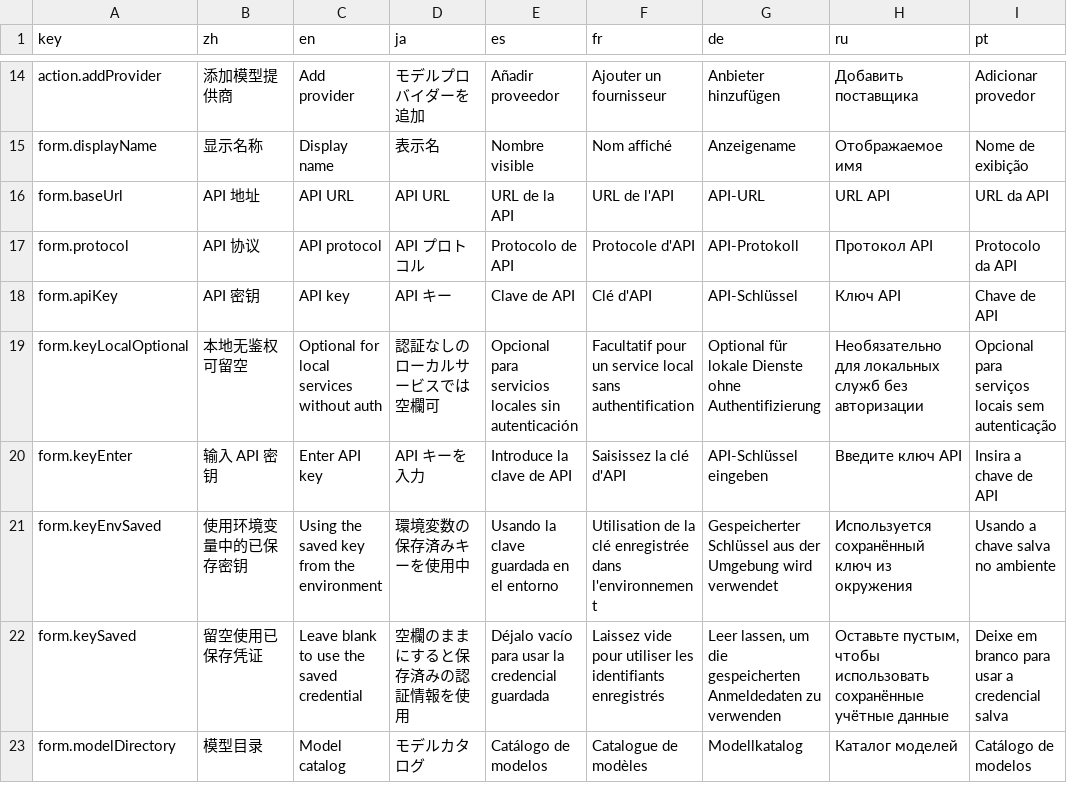
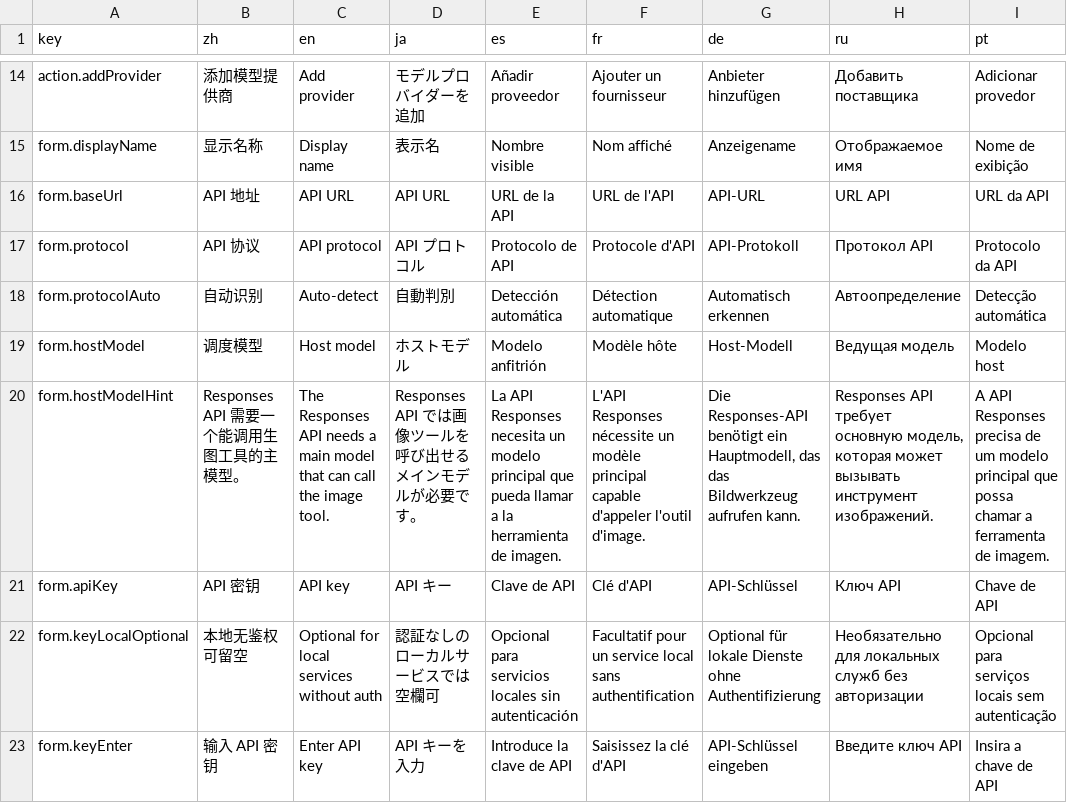
Before and after one commit to CM-Silence/dsh-mo-image, a CSV file: locale/messages.csv, drawn as a sheet; only a part is shown, gaps mark what is left out; the shorter side is filled out with more unchanged rows.

Commit message:
feat(settings): let users pick the API protocol and set the responses host model

```diff
--- a/locale/messages.csv
+++ b/locale/messages.csv
@@ -17,2 +17,5 @@ form.baseUrl,"API 地址","API URL","API URL","URL de la API","URL de l'API","AP
 form.protocol,"API 协议","API protocol","API プロトコル","Protocolo de API","Protocole d'API","API-Protokoll","Протокол API","Protocolo da API"
+form.protocolAuto,"自动识别","Auto-detect","自動判別","Detección automática","Détection automatique","Automatisch erkennen","Автоопределение","Detecção automática"
+form.hostModel,"调度模型","Host model","ホストモデル","Modelo anfitrión","Modèle hôte","Host-Modell","Ведущая модель","Modelo host"
+form.hostModelHint,"Responses API 需要一个能调用生图工具的主模型。","The Responses API needs a main model that can call the image tool.","Responses API では画像ツールを呼び出せるメインモデルが必要です。","La API Responses necesita un modelo principal que pueda llamar a la herramienta de imagen.","L'API Responses nécessite un modèle principal capable d'appeler l'outil d'image.","Die Responses-API benötigt ein Hauptmodell, das das Bildwerkzeug aufrufen kann.","Responses API требует основную модель, которая может вызывать инструмент изображений.","A API Responses precisa de um modelo principal que possa chamar a ferramenta de imagem."
 form.apiKey,"API 密钥","API key","API キー","Clave de API","Clé d'API","API-Schlüssel","Ключ API","Chave de API"
```
Also changed, not shown: 2 other files.
